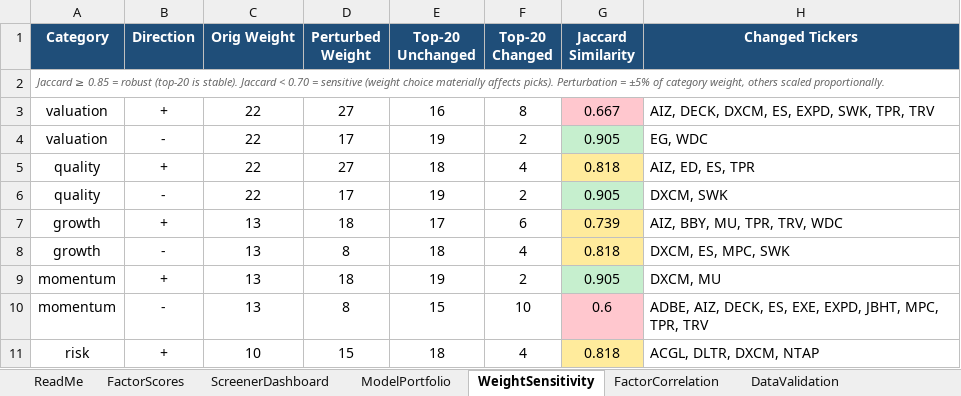
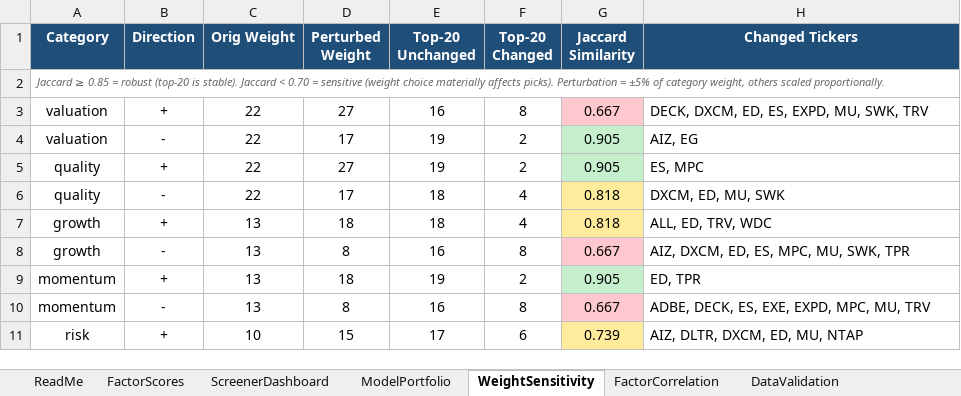
Before and after one commit to CalebSmit/screener-dashboard, an Excel workbook: factor_output.xlsx, sheet WeightSensitivity, drawn as a sheet; only a part is shown; values as stored, in another font and other column widths than the file's, no borders; the diff covers the shown part only; the diff names each change by its address in the sheet, - before the commit and + after, or states it on an @@ line.

```diff
--- a/factor_output.xlsx (sheet WeightSensitivity)
+++ b/factor_output.xlsx (sheet WeightSensitivity)
-H3 (Changed Tickers): AIZ, DECK, DXCM, ES, EXPD, SWK, TPR, TRV
+H3 (Changed Tickers): DECK, DXCM, ED, ES, EXPD, MU, SWK, TRV
-H4 (Changed Tickers): EG, WDC
+H4 (Changed Tickers): AIZ, EG
-E5 (Top-20 Unchanged): 18
+E5 (Top-20 Unchanged): 19
-F5 (Top-20 Changed): 4
+F5 (Top-20 Changed): 2
-G5 (Jaccard Similarity): 0.818
+G5 (Jaccard Similarity): 0.905
-G5 fill: #FFEB9C
+G5 fill: #C6EFCE
-H5 (Changed Tickers): AIZ, ED, ES, TPR
+H5 (Changed Tickers): ES, MPC
-E6 (Top-20 Unchanged): 19
+E6 (Top-20 Unchanged): 18
-F6 (Top-20 Changed): 2
+F6 (Top-20 Changed): 4
-G6 (Jaccard Similarity): 0.905
+G6 (Jaccard Similarity): 0.818
-G6 fill: #C6EFCE
+G6 fill: #FFEB9C
-H6 (Changed Tickers): DXCM, SWK
+H6 (Changed Tickers): DXCM, ED, MU, SWK
-E7 (Top-20 Unchanged): 17
+E7 (Top-20 Unchanged): 18
-F7 (Top-20 Changed): 6
+F7 (Top-20 Changed): 4
-G7 (Jaccard Similarity): 0.739
+G7 (Jaccard Similarity): 0.818
-H7 (Changed Tickers): AIZ, BBY, MU, TPR, TRV, WDC
+H7 (Changed Tickers): ALL, ED, TRV, WDC
-E8 (Top-20 Unchanged): 18
+E8 (Top-20 Unchanged): 16
-F8 (Top-20 Changed): 4
+F8 (Top-20 Changed): 8
-G8 (Jaccard Similarity): 0.818
+G8 (Jaccard Similarity): 0.667
-G8 fill: #FFEB9C
+G8 fill: #FFC7CE
-H8 (Changed Tickers): DXCM, ES, MPC, SWK
+H8 (Changed Tickers): AIZ, DXCM, ED, ES, MPC, MU, SWK, TPR
-H9 (Changed Tickers): DXCM, MU
+H9 (Changed Tickers): ED, TPR
-E10 (Top-20 Unchanged): 15
+E10 (Top-20 Unchanged): 16
-F10 (Top-20 Changed): 10
+F10 (Top-20 Changed): 8
-G10 (Jaccard Similarity): 0.6
+G10 (Jaccard Similarity): 0.667
-H10 (Changed Tickers): ADBE, AIZ, DECK, ES, EXE, EXPD, JBHT, MPC, TPR, TRV
+H10 (Changed Tickers): ADBE, DECK, ES, EXE, EXPD, MPC, MU, TRV
-E11 (Top-20 Unchanged): 18
+E11 (Top-20 Unchanged): 17
-F11 (Top-20 Changed): 4
+F11 (Top-20 Changed): 6
-G11 (Jaccard Similarity): 0.818
+G11 (Jaccard Similarity): 0.739
-H11 (Changed Tickers): ACGL, DLTR, DXCM, NTAP
+H11 (Changed Tickers): AIZ, DLTR, DXCM, ED, MU, NTAP
```
Also changed, not shown: 25 edited cells and cell formats elsewhere in this sheet, sheet FactorScores, sheet FactorCorrelation, sheet DataValidation, sheet ScreenerDashboard, sheet ModelPortfolio, 16 other files.
